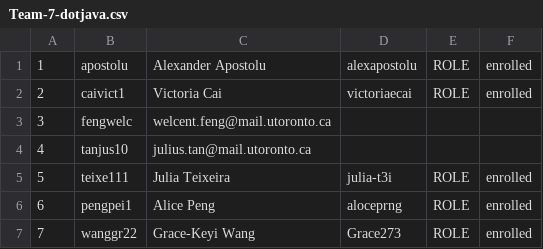
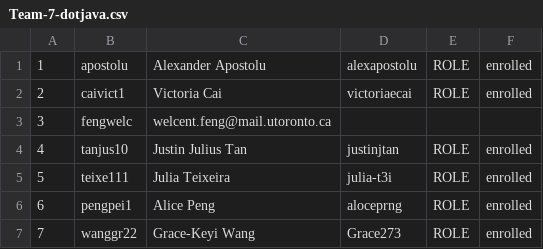
Before and after one commit to Grace273/7-Bellwoods-Capital, a CSV file: team/Team-7-dotjava.csv, drawn as a sheet.

Commit message:
Update Team-7-dotjava.csv

```diff
--- a/team/Team-7-dotjava.csv
+++ b/team/Team-7-dotjava.csv
@@ -3,3 +3,3 @@
 3,fengwelc,welcent.feng@mail.utoronto.ca
-4,tanjus10,julius.tan@mail.utoronto.ca
+4,tanjus10,Justin Julius Tan,justinjtan,ROLE,enrolled
 5,teixe111,Julia Teixeira, julia-t3i, ROLE, enrolled
```
